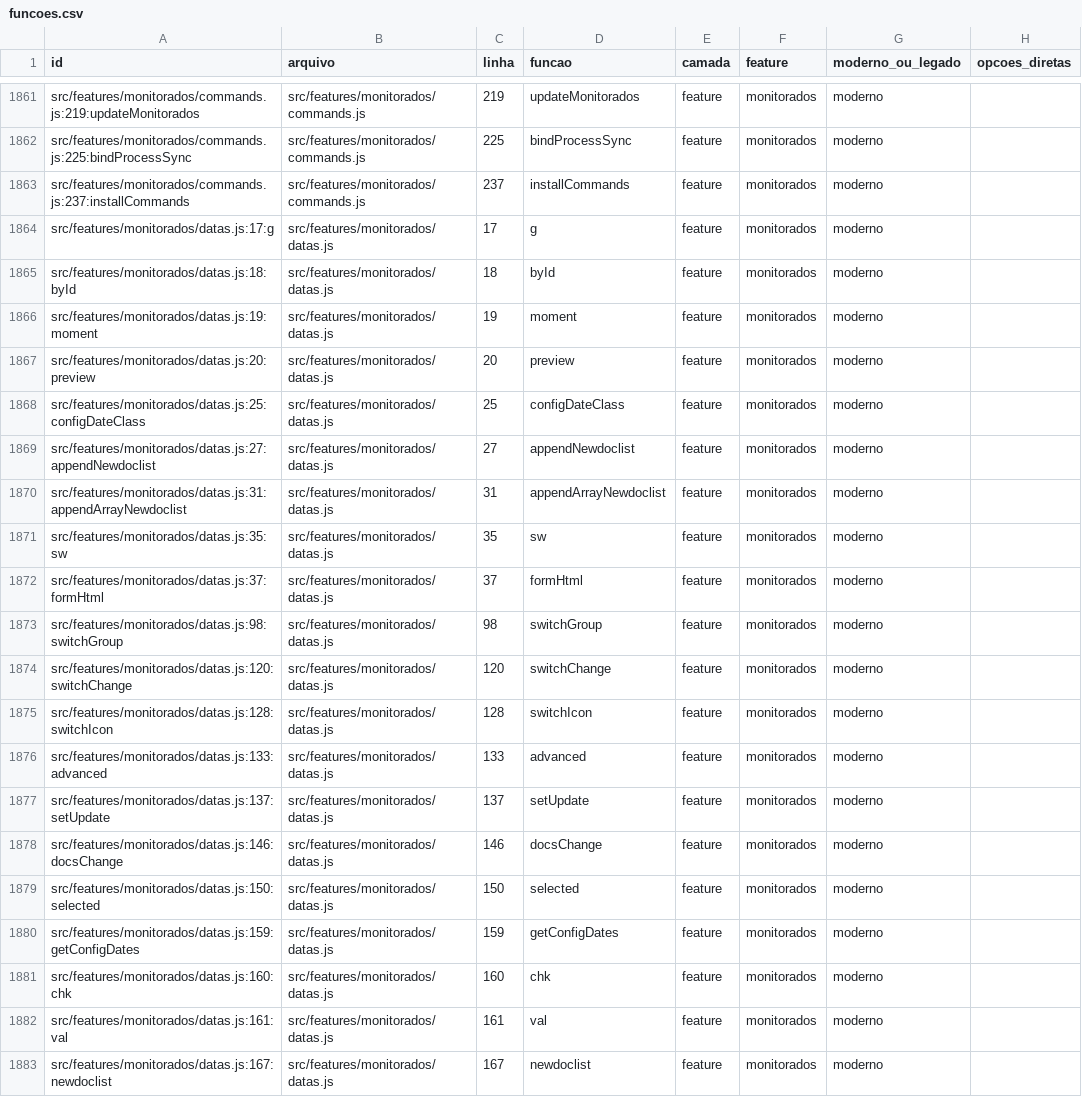
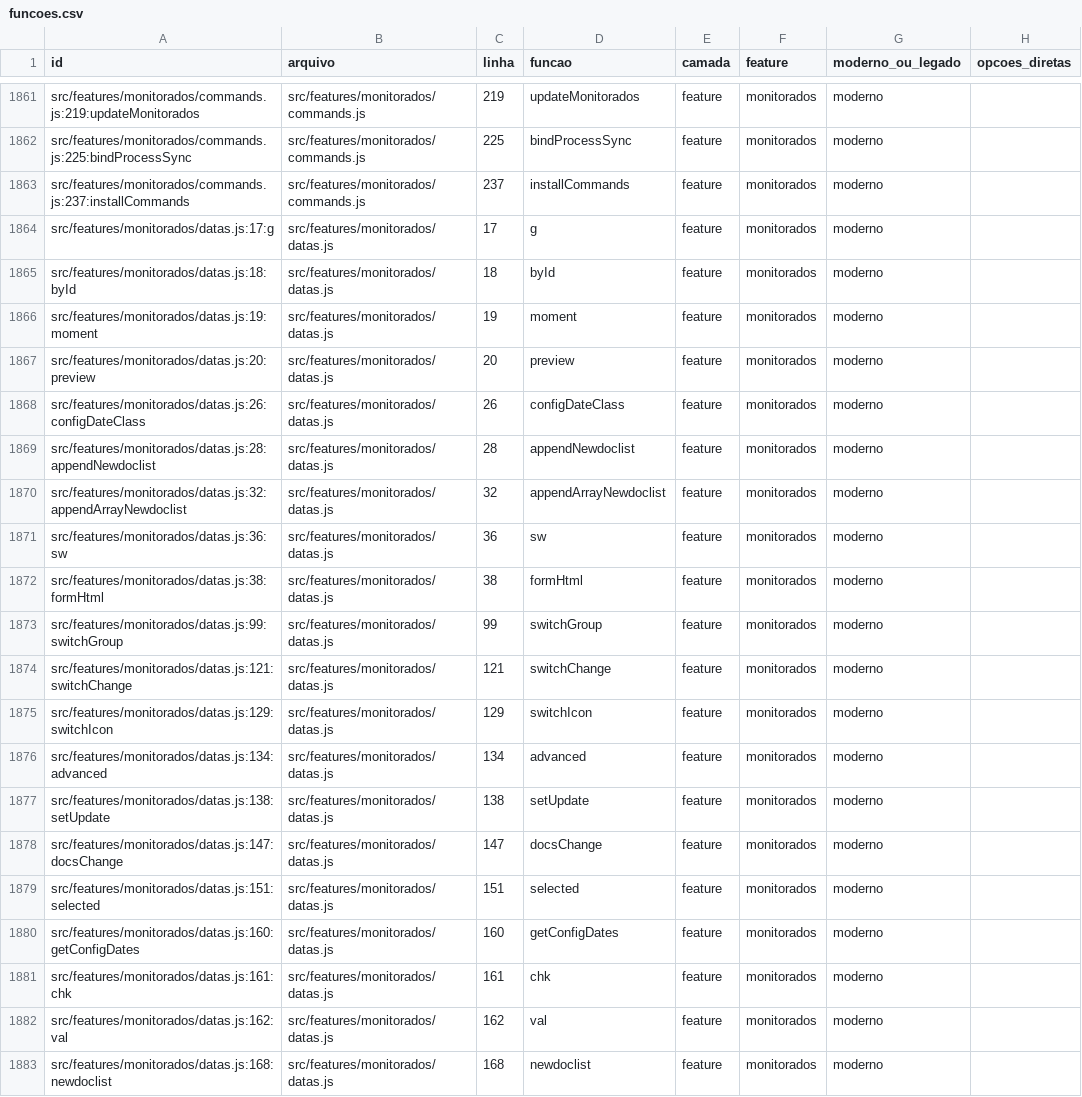
Before and after one commit to SEI-Pro/sei-pro, a CSV file: docs/mapping-funcoes-configuracoes/funcoes.csv, drawn as a sheet; only a part is shown, gaps mark what is left out; the diff covers the shown part only; the diff names each change by its address in the sheet, - before the commit and + after, or states it on an @@ line.

Commit message:
refactor(monitorados): prefix countdays date option class [sei-pro-prf-loop]

```diff
--- a/docs/mapping-funcoes-configuracoes/funcoes.csv
+++ b/docs/mapping-funcoes-configuracoes/funcoes.csv
-A1868 (id): src/features/monitorados/datas.js:25:configDateClass
+A1868 (id): src/features/monitorados/datas.js:26:configDateClass
-C1868 (linha): 25
+C1868 (linha): 26
-A1869 (id): src/features/monitorados/datas.js:27:appendNewdoclist
+A1869 (id): src/features/monitorados/datas.js:28:appendNewdoclist
-C1869 (linha): 27
+C1869 (linha): 28
-A1870 (id): src/features/monitorados/datas.js:31:appendArrayNewdoclist
+A1870 (id): src/features/monitorados/datas.js:32:appendArrayNewdoclist
-C1870 (linha): 31
+C1870 (linha): 32
-A1871 (id): src/features/monitorados/datas.js:35:sw
+A1871 (id): src/features/monitorados/datas.js:36:sw
-C1871 (linha): 35
+C1871 (linha): 36
-A1872 (id): src/features/monitorados/datas.js:37:formHtml
+A1872 (id): src/features/monitorados/datas.js:38:formHtml
-C1872 (linha): 37
+C1872 (linha): 38
-A1873 (id): src/features/monitorados/datas.js:98:switchGroup
+A1873 (id): src/features/monitorados/datas.js:99:switchGroup
-C1873 (linha): 98
+C1873 (linha): 99
-A1874 (id): src/features/monitorados/datas.js:120:switchChange
+A1874 (id): src/features/monitorados/datas.js:121:switchChange
-C1874 (linha): 120
+C1874 (linha): 121
-A1875 (id): src/features/monitorados/datas.js:128:switchIcon
+A1875 (id): src/features/monitorados/datas.js:129:switchIcon
-C1875 (linha): 128
+C1875 (linha): 129
-A1876 (id): src/features/monitorados/datas.js:133:advanced
+A1876 (id): src/features/monitorados/datas.js:134:advanced
-C1876 (linha): 133
+C1876 (linha): 134
-A1877 (id): src/features/monitorados/datas.js:137:setUpdate
+A1877 (id): src/features/monitorados/datas.js:138:setUpdate
-C1877 (linha): 137
+C1877 (linha): 138
-A1878 (id): src/features/monitorados/datas.js:146:docsChange
+A1878 (id): src/features/monitorados/datas.js:147:docsChange
-C1878 (linha): 146
+C1878 (linha): 147
-A1879 (id): src/features/monitorados/datas.js:150:selected
+A1879 (id): src/features/monitorados/datas.js:151:selected
-C1879 (linha): 150
+C1879 (linha): 151
-A1880 (id): src/features/monitorados/datas.js:159:getConfigDates
+A1880 (id): src/features/monitorados/datas.js:160:getConfigDates
-C1880 (linha): 159
+C1880 (linha): 160
-A1881 (id): src/features/monitorados/datas.js:160:chk
+A1881 (id): src/features/monitorados/datas.js:161:chk
-C1881 (linha): 160
+C1881 (linha): 161
-A1882 (id): src/features/monitorados/datas.js:161:val
+A1882 (id): src/features/monitorados/datas.js:162:val
-C1882 (linha): 161
+C1882 (linha): 162
-A1883 (id): src/features/monitorados/datas.js:167:newdoclist
+A1883 (id): src/features/monitorados/datas.js:168:newdoclist
-C1883 (linha): 167
+C1883 (linha): 168
```
Also changed, not shown: 22 edited cells elsewhere in this file, docs/mapping-funcoes-configuracoes/opcoes_funcoes.csv, 4 other files.
